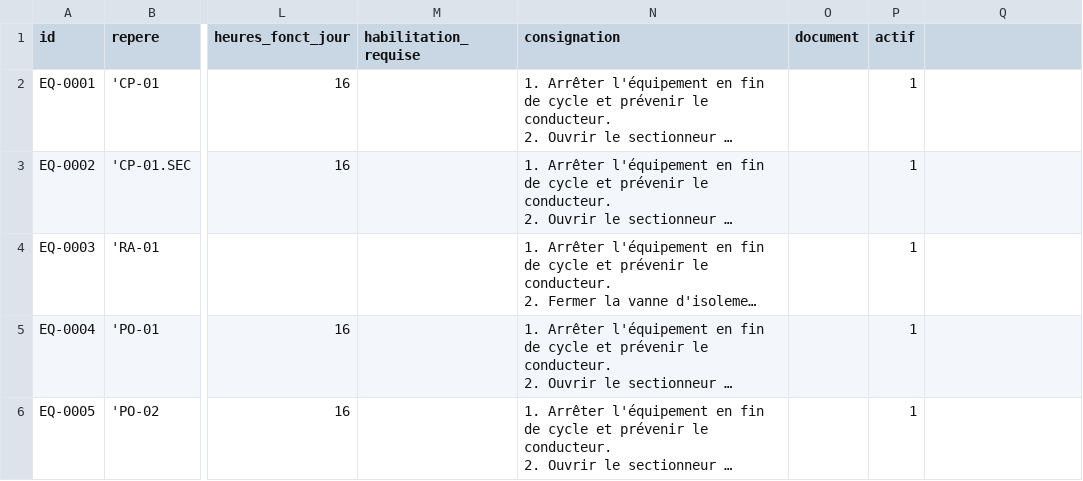
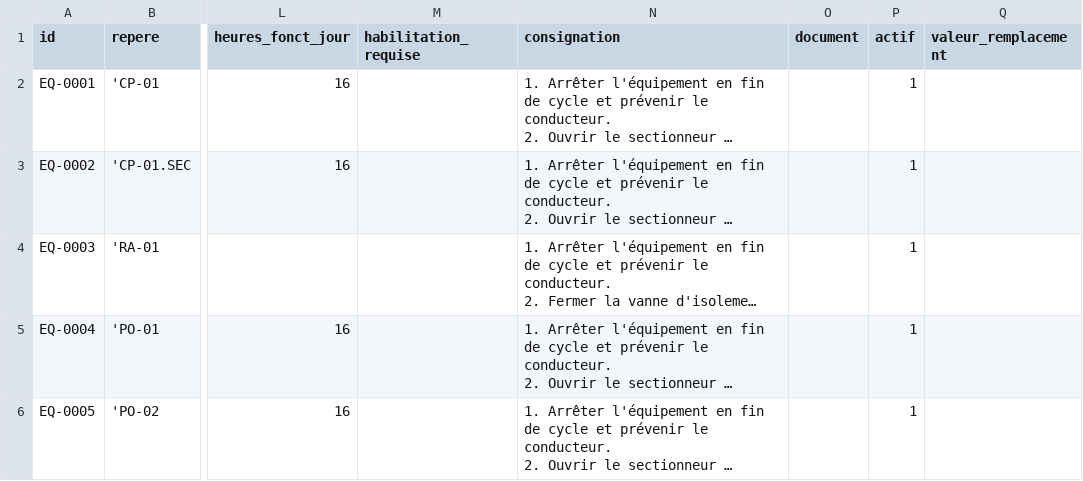
Before and after one commit to nicoboy49/prevo, a CSV file: donnees/demo/equipements.csv, drawn as a sheet; only a part is shown, gaps mark what is left out; long unchanged cells end in …; the diff names each change by its address in the sheet, - before the commit and + after, or states it on an @@ line.

```diff
--- a/donnees/demo/equipements.csv
+++ b/donnees/demo/equipements.csv
-Q1: (empty)
+Q1: valeur_remplacement
```
Also changed, not shown: donnees/demo/demandes.csv, donnees/demo/ordres_travail.csv, 14 other files.
